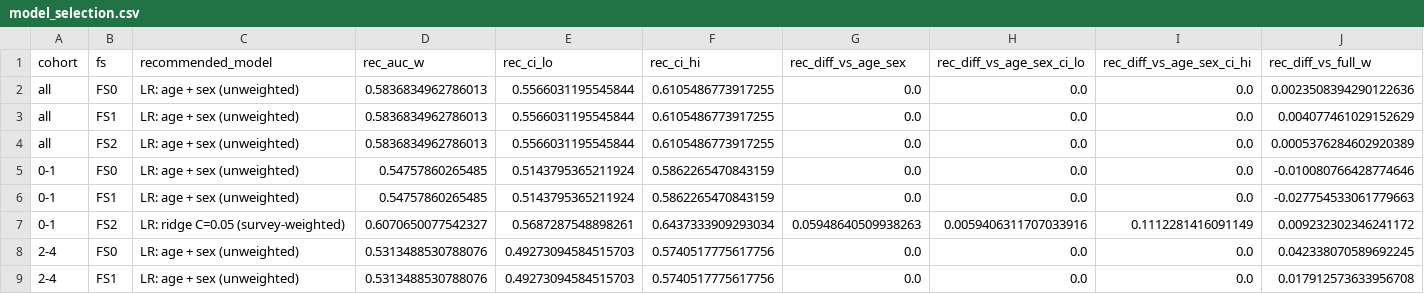
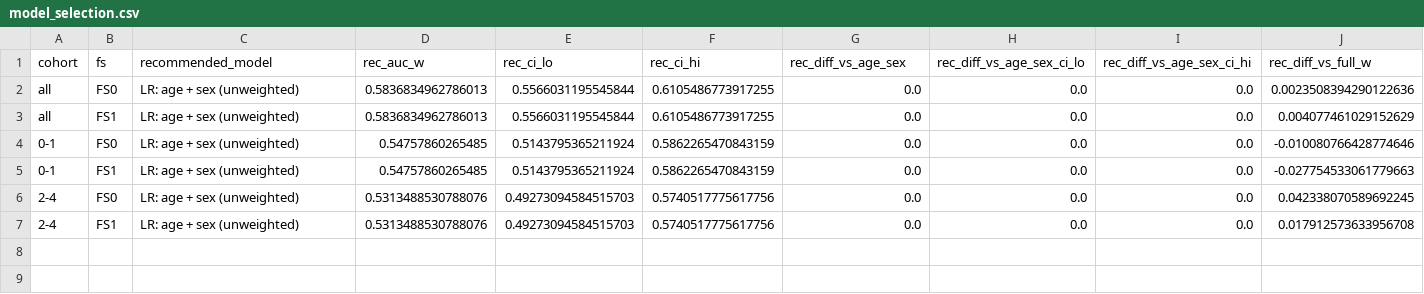
Before and after one commit to MJwd-Hasan/wasting_mics, a CSV file: outputs/model_selection.csv, drawn as a sheet; only a part is shown; rows hold the shown columns only; the diff names each change by its address in the sheet, - before the commit and + after, or states it on an @@ line.

```diff
--- a/outputs/model_selection.csv
+++ b/outputs/model_selection.csv
-row 4: all | FS2 | LR: age + sex (unweighted) | 0.5836834962786013 | 0.5566031195545844 | 0.6105486773917255 | 0.0 | 0.0 | 0.0 | 0.0005376284602920389
-row 7: 0-1 | FS2 | LR: ridge C=0.05 (survey-weighted) | 0.6070650077542327 | 0.5687287548898261 | 0.6437333909293034 | 0.05948640509938263 | 0.0059406311707033916 | 0.1112281416091149 | 0.009232302346241172
```
Also changed, not shown: outputs/class_weighting_comparison.csv, outputs/feature_audit.csv, 19 other files.
